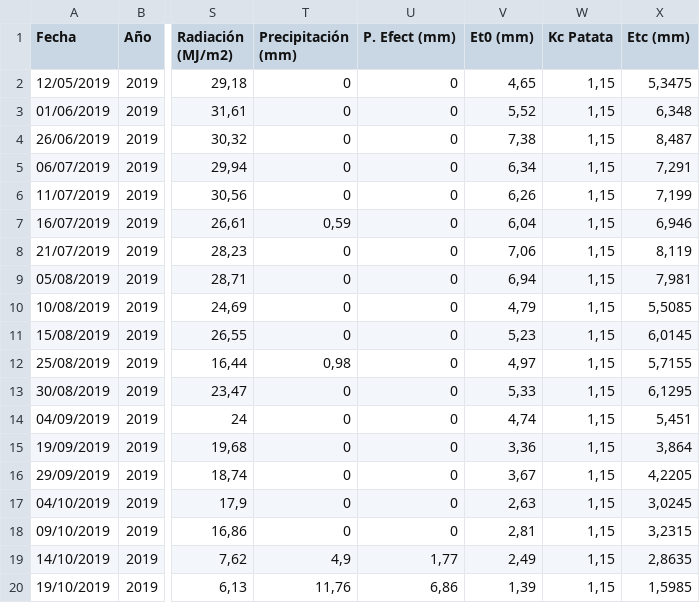
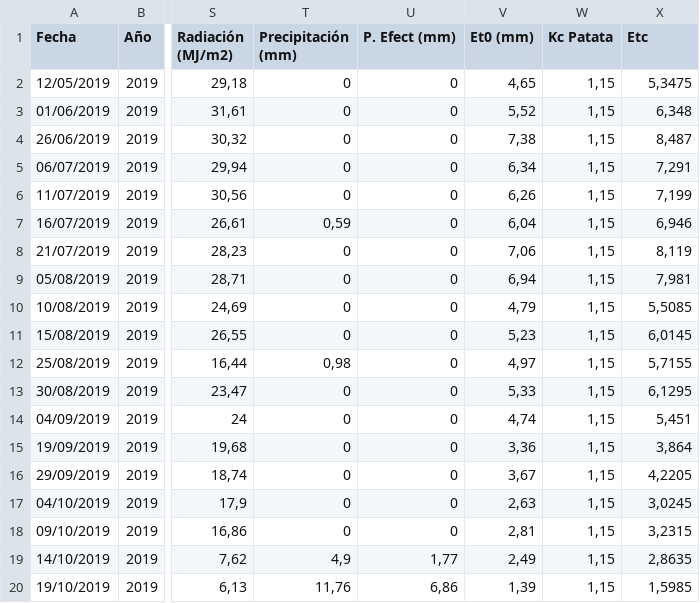
Before and after one commit to davidalvarezcastro/TFM, a CSV file: software/backend/data/processed/SIAR_ET0_FAO_images.csv, drawn as a sheet; only a part is shown, gaps mark what is left out; the diff names each change by its address in the sheet, - before the commit and + after, or states it on an @@ line.

```diff
--- a/software/backend/data/processed/SIAR_ET0_FAO_images.csv
+++ b/software/backend/data/processed/SIAR_ET0_FAO_images.csv
-X1: Etc (mm)
+X1: Etc
```
Also changed, not shown: 1 other file.
